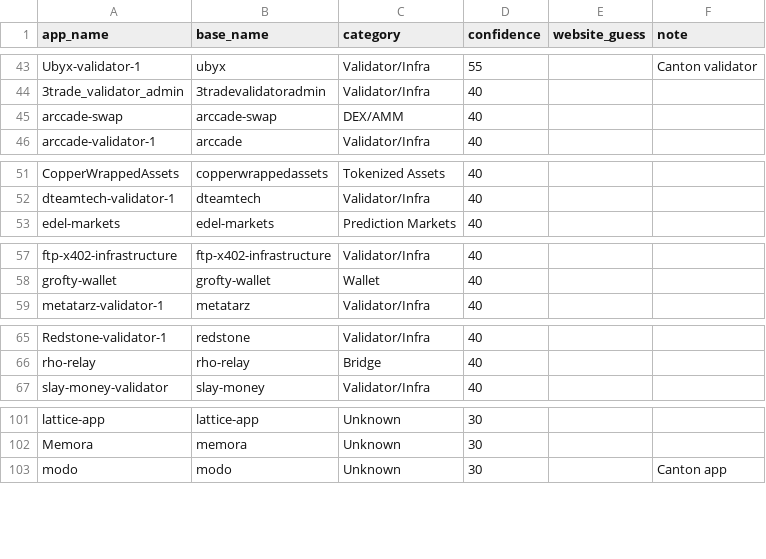
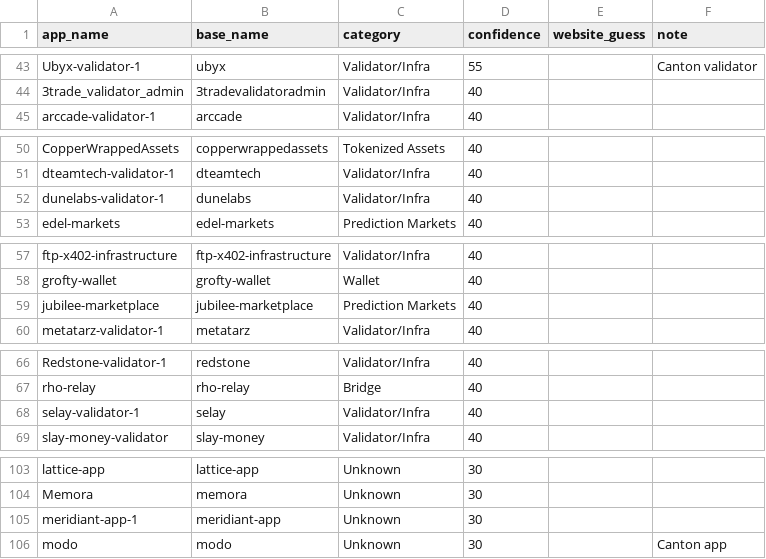
Before and after one commit to guelowrd/canton-ecosystem-dashboard, a CSV file: data/cantonscan_apps_registry.csv, drawn as a sheet; only a part is shown, gaps mark what is left out; the diff covers the shown part only.

```diff
--- a/data/cantonscan_apps_registry.csv
+++ b/data/cantonscan_apps_registry.csv
@@ -44,3 +44,2 @@ Ubyx-validator-1,ubyx,Validator/Infra,55,,Canton validator
 3trade_validator_admin,3tradevalidatoradmin,Validator/Infra,40,,
-arccade-swap,arccade-swap,DEX/AMM,40,,
 arccade-validator-1,arccade,Validator/Infra,40,,
@@ -52,2 +51,3 @@ CopperWrappedAssets,copperwrappedassets,Tokenized Assets,40,,
 dteamtech-validator-1,dteamtech,Validator/Infra,40,,
+dunelabs-validator-1,dunelabs,Validator/Infra,40,,
 edel-markets,edel-markets,Prediction Markets,40,,
@@ -58,2 +58,3 @@ ftp-x402-infrastructure,ftp-x402-infrastructure,Validator/Infra,40,,
 grofty-wallet,grofty-wallet,Wallet,40,,
+jubilee-marketplace,jubilee-marketplace,Prediction Markets,40,,
 metatarz-validator-1,metatarz,Validator/Infra,40,,
@@ -66,2 +67,3 @@ Redstone-validator-1,redstone,Validator/Infra,40,,
 rho-relay,rho-relay,Bridge,40,,
+selay-validator-1,selay,Validator/Infra,40,,
 slay-money-validator,slay-money,Validator/Infra,40,,
@@ -102,2 +104,3 @@ lattice-app,lattice-app,Unknown,30,,
 Memora,memora,Unknown,30,,
+meridiant-app-1,meridiant-app,Unknown,30,,
 modo,modo,Unknown,30,,Canton app
```
Also changed, not shown: 2 added rows elsewhere in this file, 5 other files.
